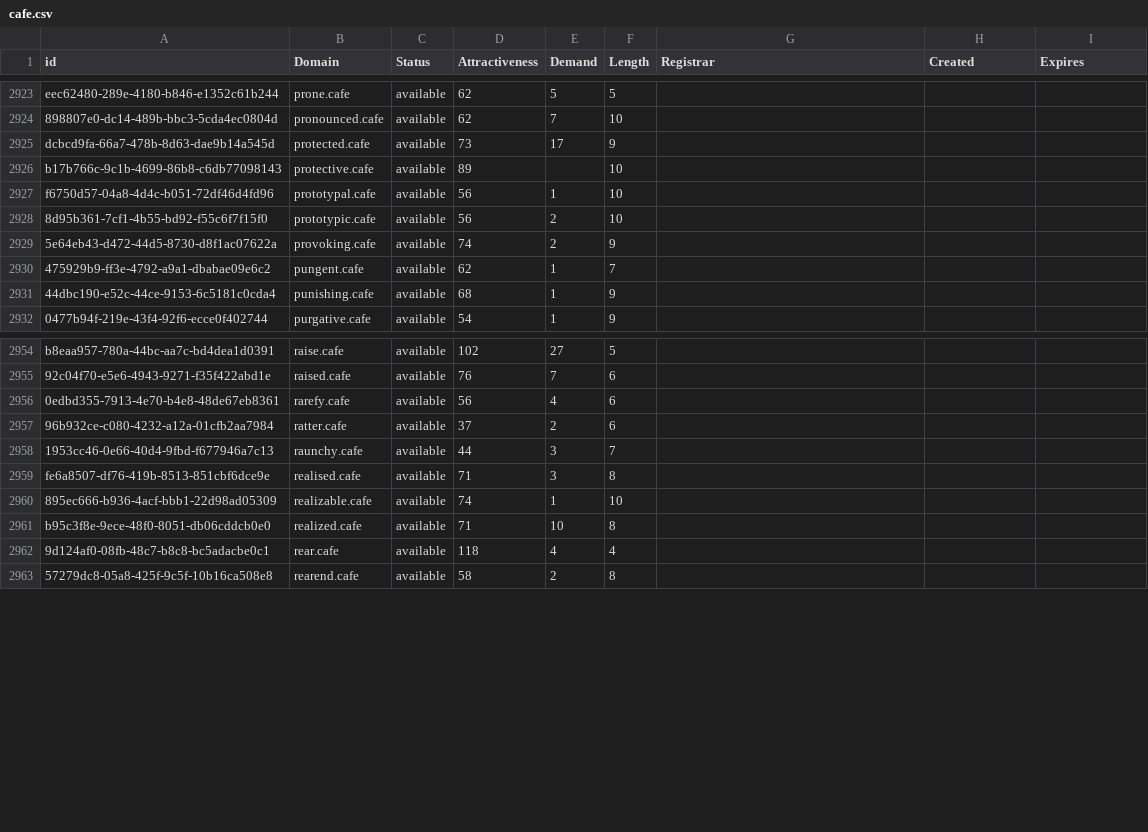
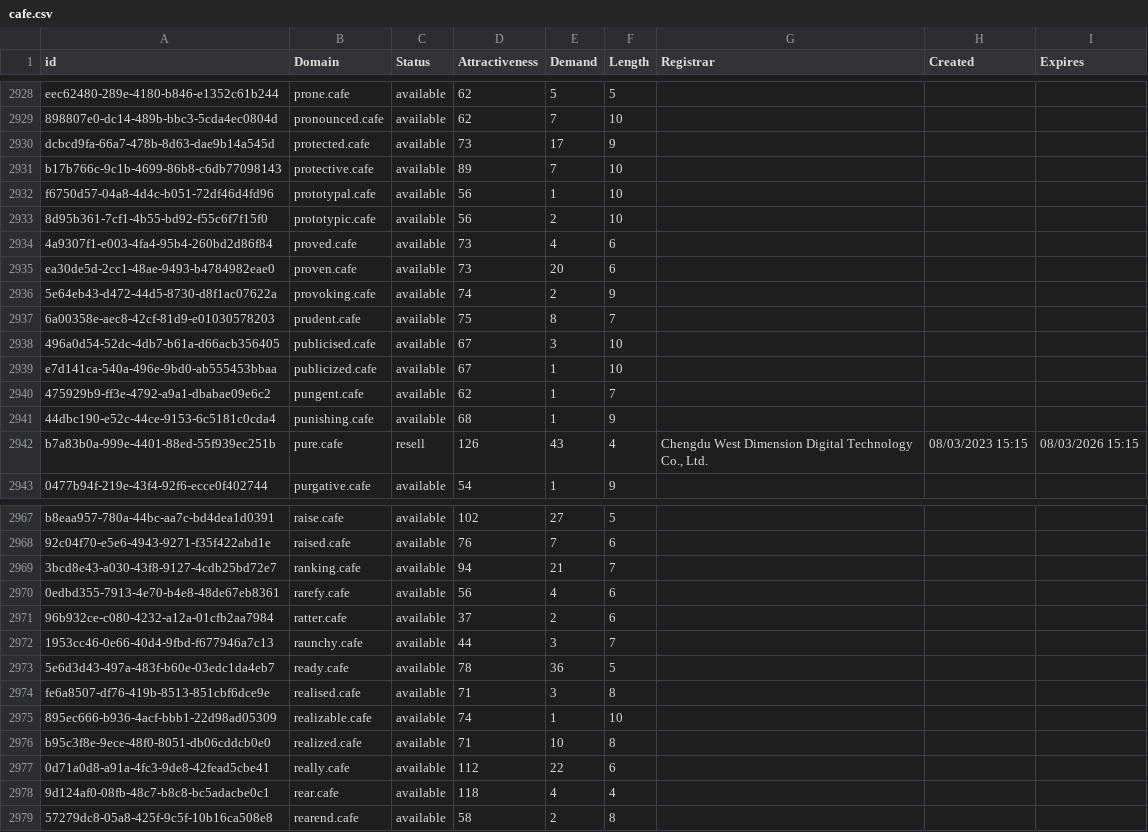
Before and after one commit to UniqueDomains/cafe-oneword-domains, a CSV file: cafe.csv, drawn as a sheet; only a part is shown, gaps mark what is left out; the diff covers the shown part only.

Commit message:
Domains update

```diff
--- a/cafe.csv
+++ b/cafe.csv
@@ -2925,8 +2930,14 @@ eec62480-289e-4180-b846-e1352c61b244,prone.cafe,available,62,5,5,,,
 dcbcd9fa-66a7-478b-8d63-dae9b14a545d,protected.cafe,available,73,17,9,,,
-b17b766c-9c1b-4699-86b8-c6db77098143,protective.cafe,available,89,,10,,,
+b17b766c-9c1b-4699-86b8-c6db77098143,protective.cafe,available,89,7,10,,,
 f6750d57-04a8-4d4c-b051-72df46d4fd96,prototypal.cafe,available,56,1,10,,,
 8d95b361-7cf1-4b55-bd92-f55c6f7f15f0,prototypic.cafe,available,56,2,10,,,
+4a9307f1-e003-4fa4-95b4-260bd2d86f84,proved.cafe,available,73,4,6,,,
+ea30de5d-2cc1-48ae-9493-b4784982eae0,proven.cafe,available,73,20,6,,,
 5e64eb43-d472-44d5-8730-d8f1ac07622a,provoking.cafe,available,74,2,9,,,
+6a00358e-aec8-42cf-81d9-e01030578203,prudent.cafe,available,75,8,7,,,
+496a0d54-52dc-4db7-b61a-d66acb356405,publicised.cafe,available,67,3,10,,,
+e7d141ca-540a-496e-9bd0-ab555453bbaa,publicized.cafe,available,67,1,10,,,
 475929b9-ff3e-4792-a9a1-dbabae09e6c2,pungent.cafe,available,62,1,7,,,
 44dbc190-e52c-44ce-9153-6c5181c0cda4,punishing.cafe,available,68,1,9,,,
+b7a83b0a-999e-4401-88ed-55f939ec251b,pure.cafe,resell,126,43,4,"Chengdu West Dimension Digital Technology Co., Ltd.",08/03/2023 15:15,08/03/2026 15:15
 0477b94f-219e-43f4-92f6-ecce0f402744,purgative.cafe,available,54,1,9,,,
@@ -2955,2 +2968,3 @@ b8eaa957-780a-44bc-aa7c-bd4dea1d0391,raise.cafe,available,102,27,5,,,
 92c04f70-e5e6-4943-9271-f35f422abd1e,raised.cafe,available,76,7,6,,,
+3bcd8e43-a030-43f8-9127-4cdb25bd72e7,ranking.cafe,available,94,21,7,,,
 0edbd355-7913-4e70-b4e8-48de67eb8361,rarefy.cafe,available,56,4,6,,,
@@ -2958,2 +2972,3 @@ b8eaa957-780a-44bc-aa7c-bd4dea1d0391,raise.cafe,available,102,27,5,,,
 1953cc46-0e66-40d4-9fbd-f677946a7c13,raunchy.cafe,available,44,3,7,,,
+5e6d3d43-497a-483f-b60e-03edc1da4eb7,ready.cafe,available,78,36,5,,,
 fe6a8507-df76-419b-8513-851cbf6dce9e,realised.cafe,available,71,3,8,,,
@@ -2961,2 +2976,3 @@ fe6a8507-df76-419b-8513-851cbf6dce9e,realised.cafe,available,71,3,8,,,
 b95c3f8e-9ece-48f0-8051-db06cddcb0e0,realized.cafe,available,71,10,8,,,
+0d71a0d8-a91a-4fc3-9de8-42fead5cbe41,really.cafe,available,112,22,6,,,
 9d124af0-08fb-48c7-b8c8-bc5adacbe0c1,rear.cafe,available,118,4,4,,,
```
Also changed, not shown: 11 added rows elsewhere in this file, 2 other files.
